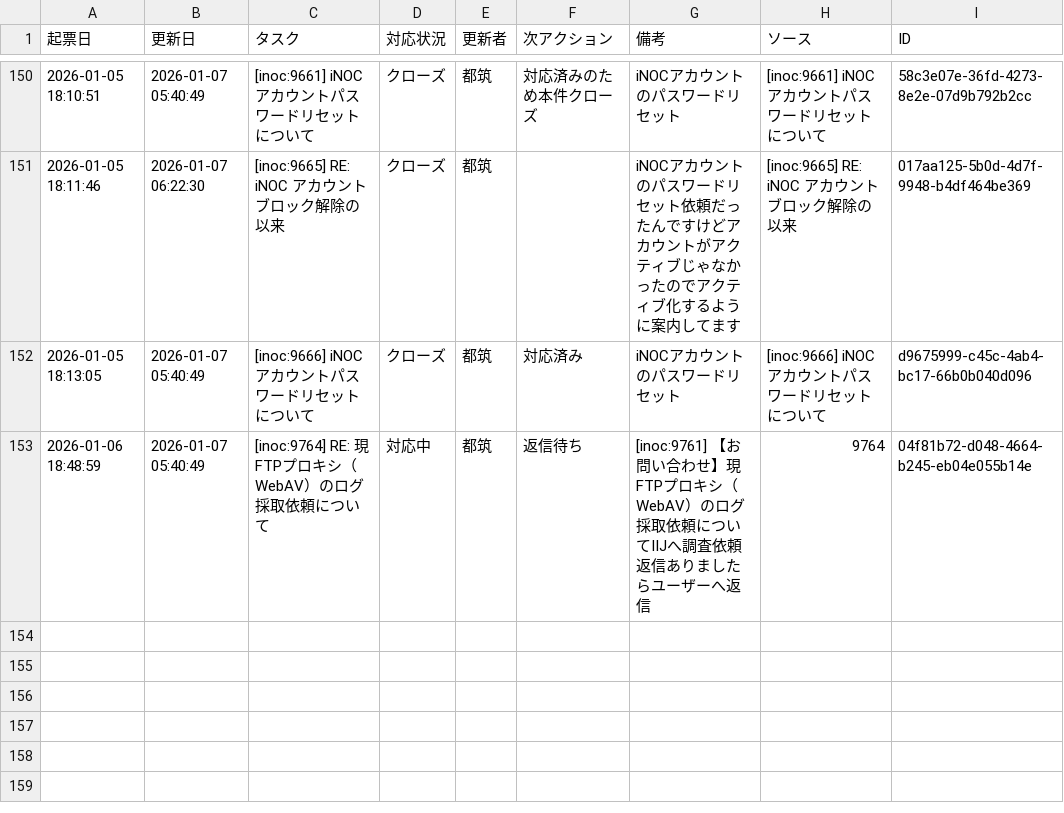
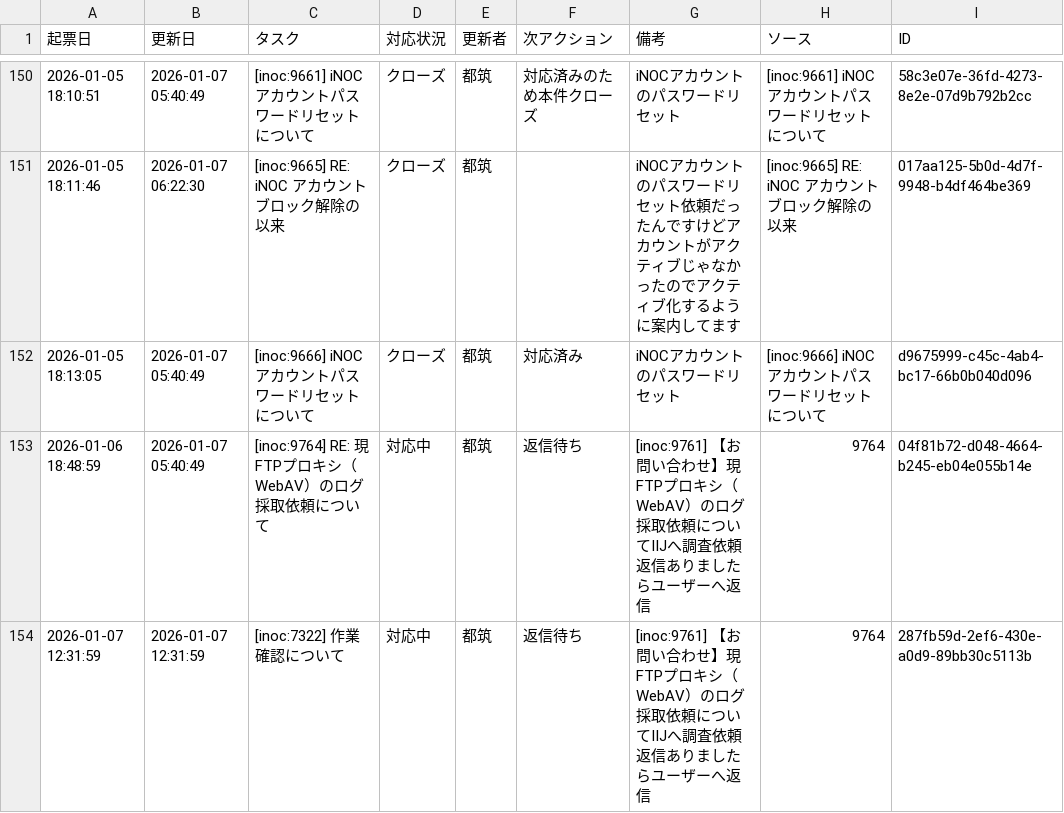
Before and after one commit to weakest4me/taskboard-streamlit, a CSV file: tasks.csv, drawn as a sheet; only a part is shown, gaps mark what is left out; the diff names each change by its address in the sheet, - before the commit and + after, or states it on an @@ line.

Commit message:
Update tasks.csv from Streamlit app (2026-01-07 12:32:00 JST)

```diff
--- a/tasks.csv
+++ b/tasks.csv
+row 154: 2026-01-07 12:31:59 | 2026-01-07 12:31:59 | [inoc:7322] 作業確認について | 対応中 | 都筑 | 返信待ち | [inoc:9761] 【お問い合わせ】現FTPプロキシ（WebAV）のログ採取依頼についてIIJへ調査依頼返信ありましたらユーザーへ返信 | 9764 | 287fb59d-2ef6-430e-a0d9-89bb30c5113b
```
